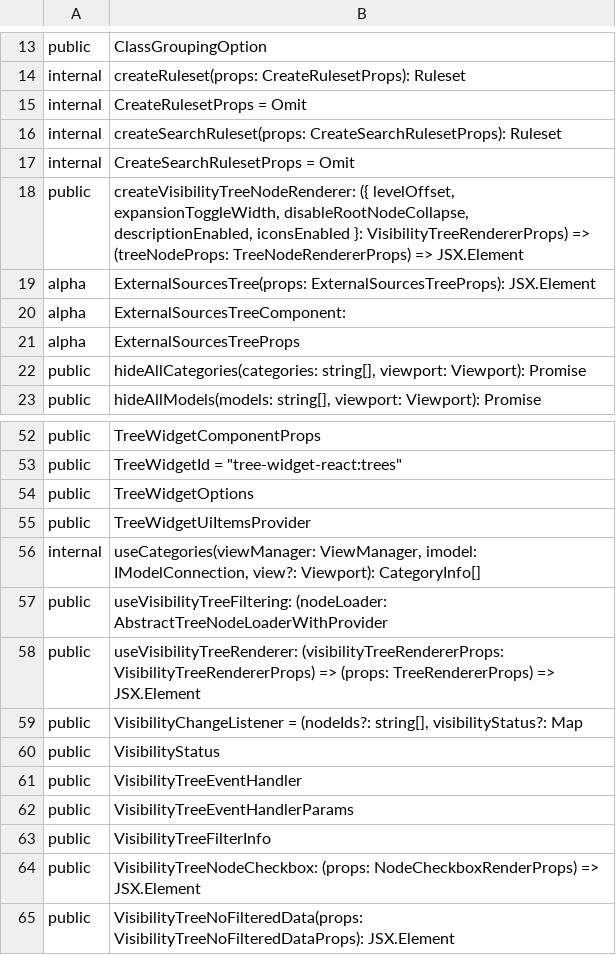
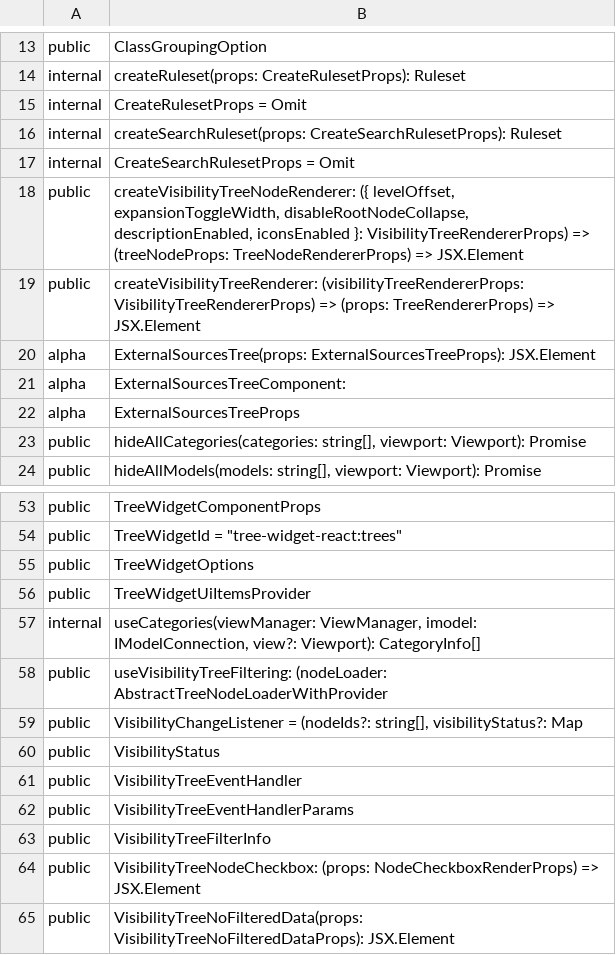
Before and after one commit to iTwin/viewer-components-react, a CSV file: common/api/summary/tree-widget-react.exports.csv, drawn as a sheet; only a part is shown, gaps mark what is left out.

```diff
--- a/common/api/summary/tree-widget-react.exports.csv
+++ b/common/api/summary/tree-widget-react.exports.csv
@@ -18,2 +18,3 @@ internal;CreateSearchRulesetProps = Omit
 public;createVisibilityTreeNodeRenderer: ({ levelOffset, expansionToggleWidth, disableRootNodeCollapse, descriptionEnabled, iconsEnabled }: VisibilityTreeRendererProps) => (treeNodeProps: TreeNodeRendererProps) => JSX.Element
+public;createVisibilityTreeRenderer: (visibilityTreeRendererProps: VisibilityTreeRendererProps) => (props: TreeRendererProps) => JSX.Element
 alpha;ExternalSourcesTree(props: ExternalSourcesTreeProps): JSX.Element
@@ -57,3 +58,2 @@ internal;useCategories(viewManager: ViewManager, imodel: IModelConnection, view?
 public;useVisibilityTreeFiltering: (nodeLoader: AbstractTreeNodeLoaderWithProvider
-public;useVisibilityTreeRenderer: (visibilityTreeRendererProps: VisibilityTreeRendererProps) => (props: TreeRendererProps) => JSX.Element
 public;VisibilityChangeListener = (nodeIds?: string[], visibilityStatus?: Map
```
Also changed, not shown: 6 other files.
